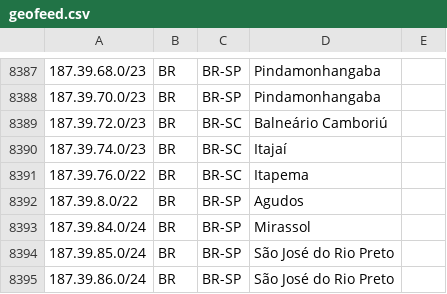
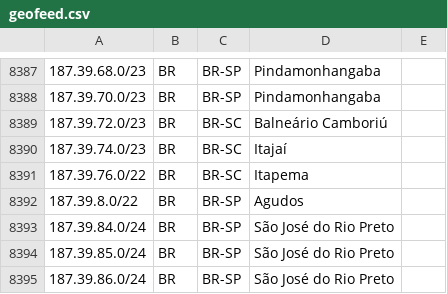
Before and after one commit to rtanajura/geofeed, a CSV file: geofeed.csv, drawn as a sheet; only a part is shown, gaps mark what is left out.

Commit message:
Update NM 14402551

```diff
--- a/geofeed.csv
+++ b/geofeed.csv
@@ -8392,3 +8392,3 @@
 187.39.8.0/22,BR,BR-SP,Agudos,
-187.39.84.0/24,BR,BR-SP,Mirassol,
+187.39.84.0/24,BR,BR-SP,São José do Rio Preto,
 187.39.85.0/24,BR,BR-SP,São José do Rio Preto,
```
